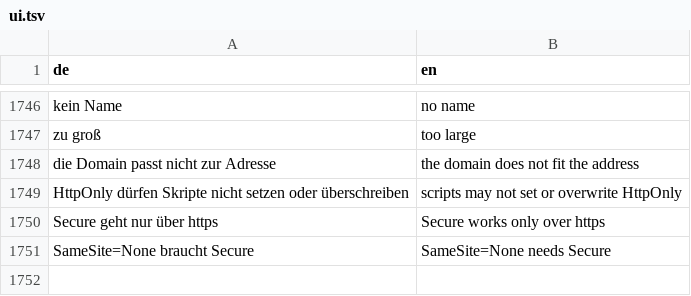
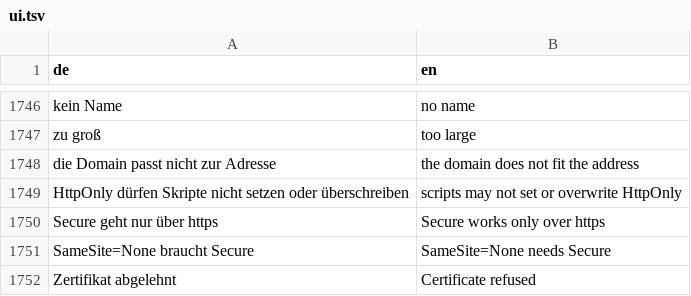
Before and after one commit to JFLibrary/JFLib, a TSV file: apps/JFNetworker/src/locales/ui.tsv, drawn as a sheet; only a part is shown, gaps mark what is left out.

```diff
--- a/apps/JFNetworker/src/locales/ui.tsv
+++ b/apps/JFNetworker/src/locales/ui.tsv
@@ -1751 +1751,2 @@ Secure geht nur über https	Secure works only over https
 SameSite=None braucht Secure	SameSite=None needs Secure
+Zertifikat abgelehnt	Certificate refused
```
Also changed, not shown: 15 other files.
